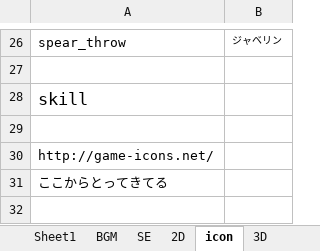
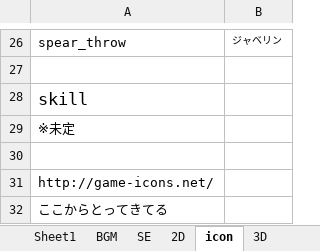
Before and after one commit to TaigaMizunuma/FreewheelExciter, an Excel workbook: Assets/End/resource/data_resource.xlsx, sheet icon, drawn as a sheet; only a part is shown, gaps mark what is left out; values as stored, in another font and other column widths than the file's, no borders; the diff names each change by its address in the sheet, - before the commit and + after, or states it on an @@ line.

```diff
--- a/Assets/End/resource/data_resource.xlsx (sheet icon)
+++ b/Assets/End/resource/data_resource.xlsx (sheet icon)
+row 29: ※未定
```
Also changed, not shown: sheet 2D, sheet BGM, 4 other files.
